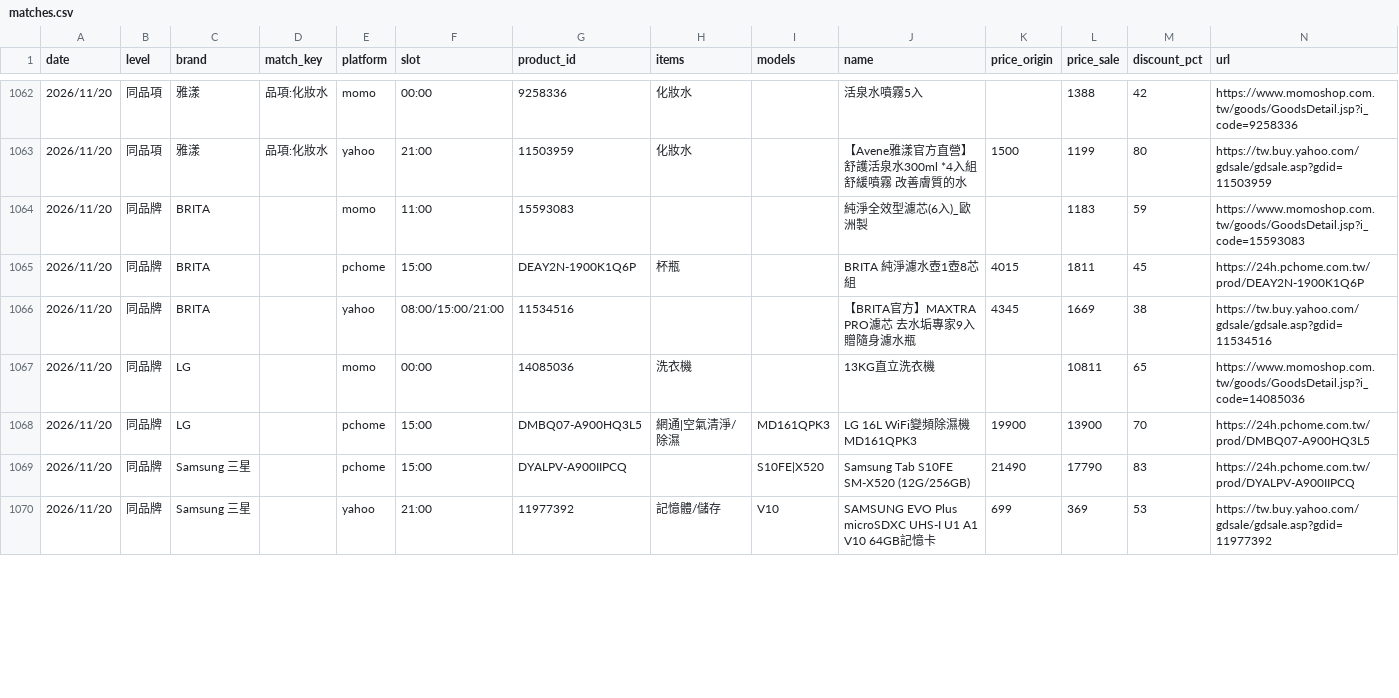
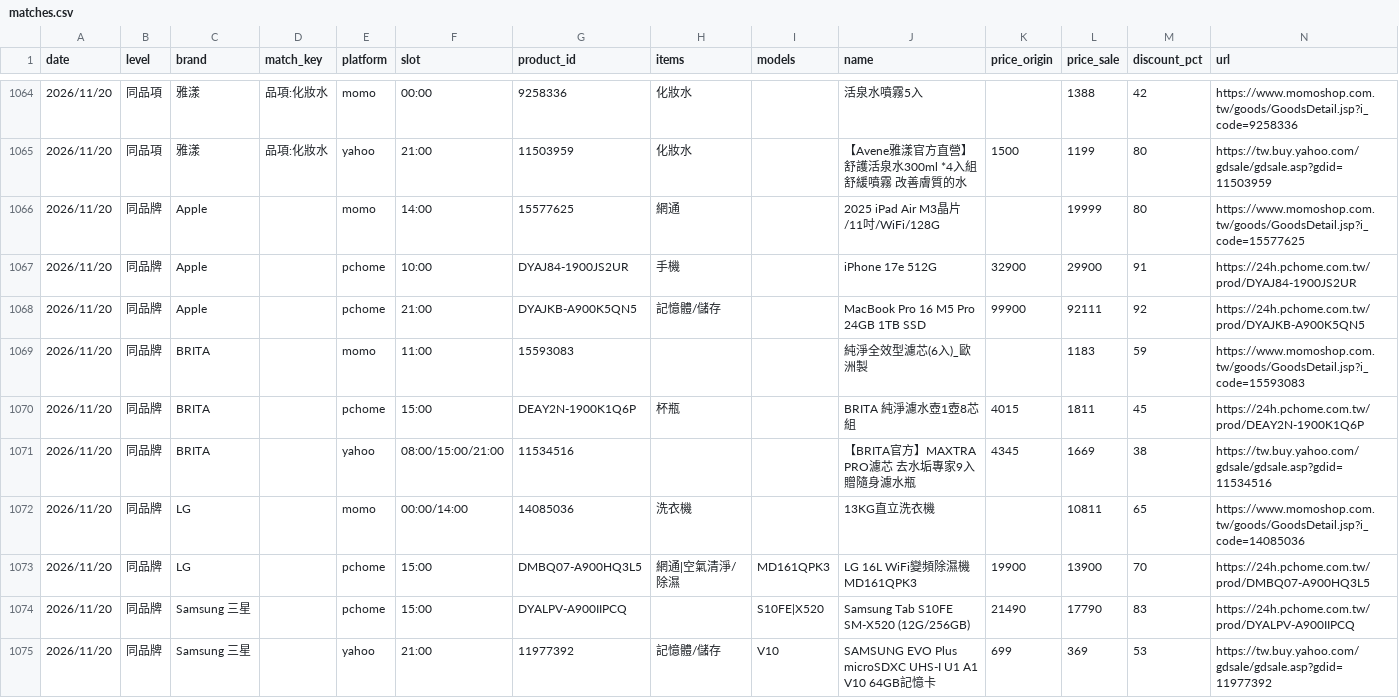
Before and after one commit to jerrycp-lab/momo-sales-monitor, a CSV file: compare/data/matches.csv, drawn as a sheet; only a part is shown, gaps mark what is left out; the diff covers the shown part only.

```diff
--- a/compare/data/matches.csv
+++ b/compare/data/matches.csv
@@ -1063,2 +1065,5 @@
 2026/11/20,同品項,雅漾,品項:化妝水,yahoo,21:00,11503959,化妝水,,【Avene雅漾官方直營】舒護活泉水300ml *4入組 舒緩噴霧 改善膚質的水,1500,1199,80,https://tw.buy.yahoo.com/gdsale/gdsale.asp?gdid=11503959
+2026/11/20,同品牌,Apple,,momo,14:00,15577625,網通,,2025 iPad Air M3晶片/11吋/WiFi/128G,,19999,80,https://www.momoshop.com.tw/goods/GoodsDetail.jsp?i_code=15577625
+2026/11/20,同品牌,Apple,,pchome,10:00,DYAJ84-1900JS2UR,手機,,iPhone 17e 512G,32900,29900,91,https://24h.pchome.com.tw/prod/DYAJ84-1900JS2UR
+2026/11/20,同品牌,Apple,,pchome,21:00,DYAJKB-A900K5QN5,記憶體/儲存,,MacBook Pro 16 M5 Pro 24GB 1TB SSD,99900,92111,92,https://24h.pchome.com.tw/prod/DYAJKB-A900K5QN5
 2026/11/20,同品牌,BRITA,,momo,11:00,15593083,,,純淨全效型濾芯(6入)_歐洲製,,1183,59,https://www.momoshop.com.tw/goods/GoodsDetail.jsp?i_code=15593083
@@ -1066,3 +1071,3 @@
 2026/11/20,同品牌,BRITA,,yahoo,08:00/15:00/21:00,11534516,,,【BRITA官方】MAXTRA PRO濾芯 去水垢專家9入 贈隨身濾水瓶,4345,1669,38,https://tw.buy.yahoo.com/gdsale/gdsale.asp?gdid=11534516
-2026/11/20,同品牌,LG,,momo,00:00,14085036,洗衣機,,13KG直立洗衣機,,10811,65,https://www.momoshop.com.tw/goods/GoodsDetail.jsp?i_code=14085036
+2026/11/20,同品牌,LG,,momo,00:00/14:00,14085036,洗衣機,,13KG直立洗衣機,,10811,65,https://www.momoshop.com.tw/goods/GoodsDetail.jsp?i_code=14085036
 2026/11/20,同品牌,LG,,pchome,15:00,DMBQ07-A900HQ3L5,網通|空氣清淨/除濕,MD161QPK3,LG 16L WiFi變頻除濕機 MD161QPK3,19900,13900,70,https://24h.pchome.com.tw/prod/DMBQ07-A900HQ3L5
```
Also changed, not shown: 11 added rows and 12 edited cells elsewhere in this file, compare/data/pchome_results.csv, compare/data/unknown_brands.csv, 1 other file.
